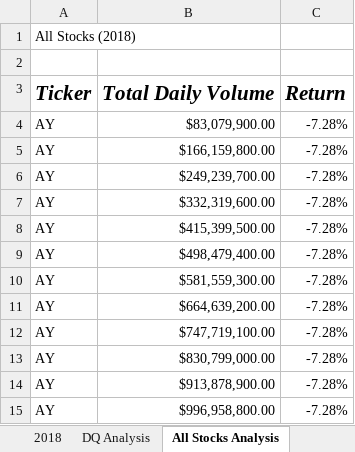
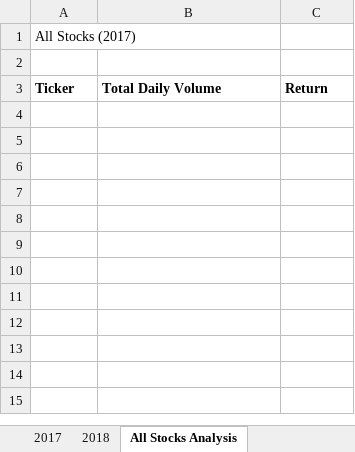
Before and after one commit to echuung94/Stock_Analysis, an Excel workbook: green_stocks.xlsm, sheet All Stocks Analysis, drawn as a sheet; values as stored, in another font and other column widths than the file's, no borders; charts and pictures not drawn; the diff names each change by its address in the sheet, - before the commit and + after, or states it on an @@ line.

```diff
--- a/green_stocks.xlsm (sheet All Stocks Analysis)
+++ b/green_stocks.xlsm (sheet All Stocks Analysis)
-sheet tab: DQ Analysis
-A1: All Stocks (2018)
+A1: All Stocks (2017)
-A3:C3 italic: on
+A3:C3 italic: off, text size: smaller
-row 4: AY | $83,079,900.00 | -7.28%
-row 5: AY | $166,159,800.00 | -7.28%
-row 6: AY | $249,239,700.00 | -7.28%
-row 7: AY | $332,319,600.00 | -7.28%
-row 8: AY | $415,399,500.00 | -7.28%
-row 9: AY | $498,479,400.00 | -7.28%
-row 10: AY | $581,559,300.00 | -7.28%
-row 11: AY | $664,639,200.00 | -7.28%
-row 12: AY | $747,719,100.00 | -7.28%
-row 13: AY | $830,799,000.00 | -7.28%
-row 14: AY | $913,878,900.00 | -7.28%
-row 15: AY | $996,958,800.00 | -7.28%
```
Also changed, not shown: sheet 2018, charts or pictures.
